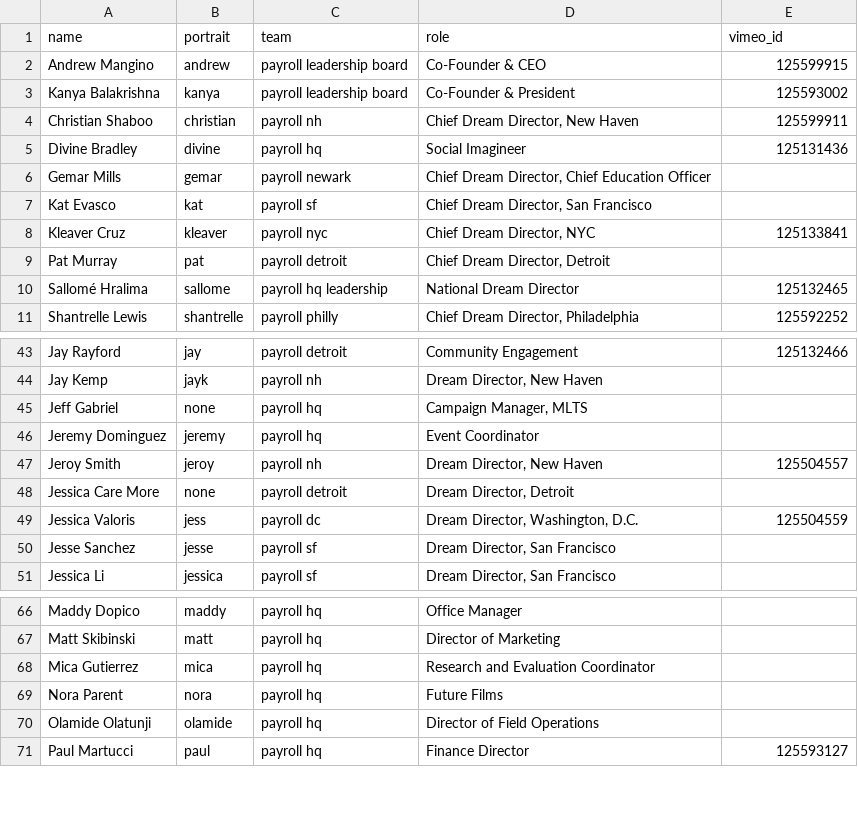
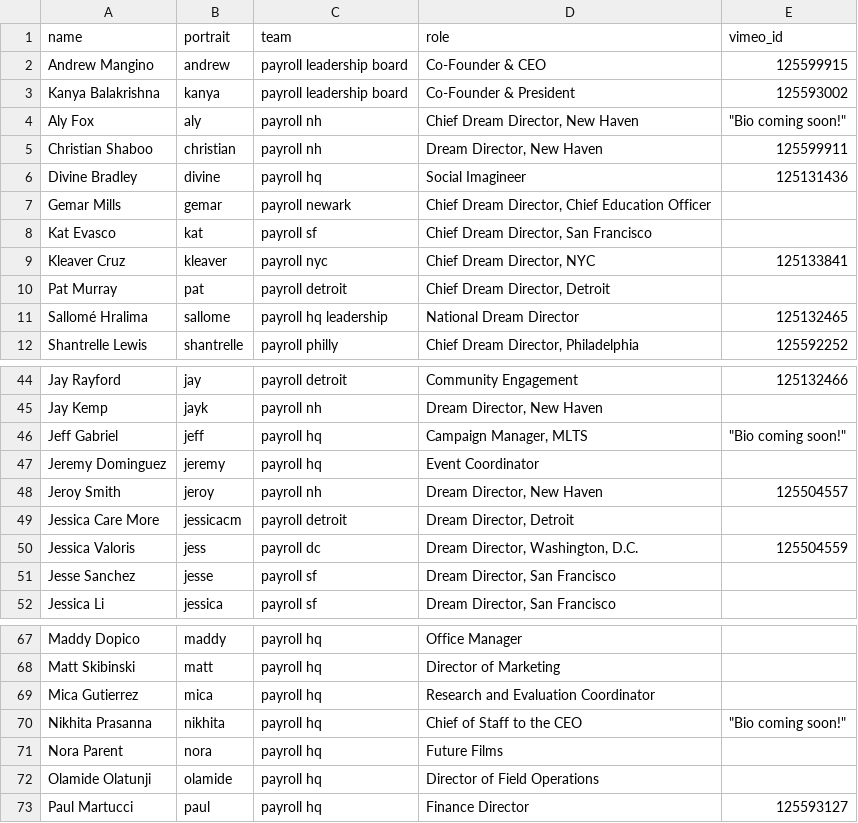
Before and after one commit to maggit/futureproject.github.com, a CSV file: _data/team.csv, drawn as a sheet; only a part is shown, gaps mark what is left out; addresses are those after the commit; the diff names each change by its address in the sheet, - before the commit and + after, or states it on an @@ line.

Commit message:
new teammates

```diff
--- a/_data/team.csv
+++ b/_data/team.csv
+row 4: Aly Fox | aly | payroll nh | Chief Dream Director, New Haven | "Bio coming soon!"
-D5 (role): Chief Dream Director, New Haven
+D5 (role): Dream Director, New Haven
-B46 (portrait): none
+B46 (portrait): jeff
-E46 (vimeo_id): (empty)
+E46 (vimeo_id): "Bio coming soon!"
-B49 (portrait): none
+B49 (portrait): jessicacm
+row 70: Nikhita Prasanna | nikhita | payroll hq | Chief of Staff to the CEO | "Bio coming soon!"
```
